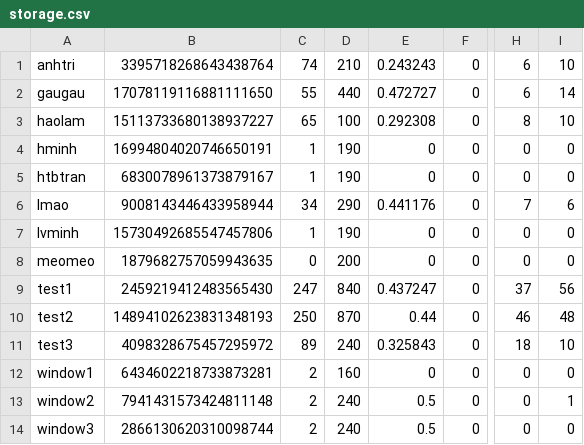
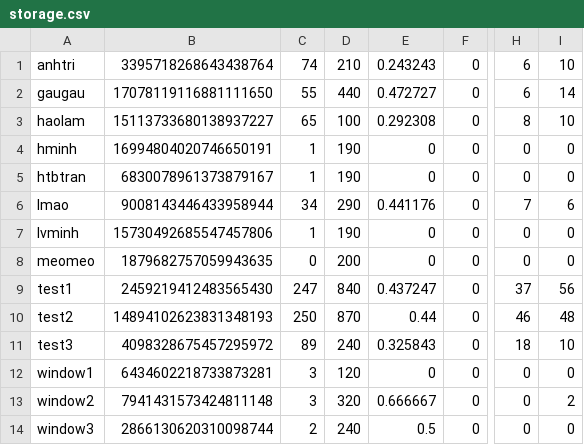
Before and after one commit to haolamnm/poker-game, a CSV file: include/storage/storage.csv, drawn as a sheet; only a part is shown, gaps mark what is left out; the diff names each change by its address in the sheet, - before the commit and + after, or states it on an @@ line.

```diff
--- a/include/storage/storage.csv
+++ b/include/storage/storage.csv
-C12:C13: 2
+C12:C13: 3
-D12: 160
+D12: 120
-D13: 240
+D13: 320
-E13: 0.5
+E13: 0.666667
-I13: 1
+I13: 2
```
Also changed, not shown: include/storage/leaderboard.csv, 33 other files.
